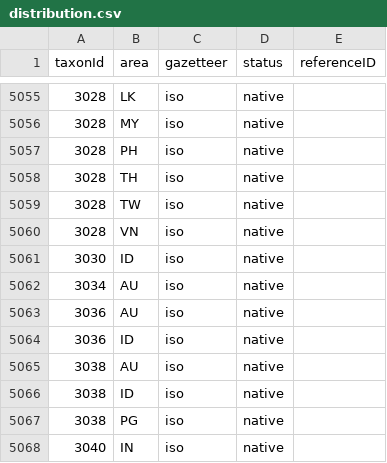
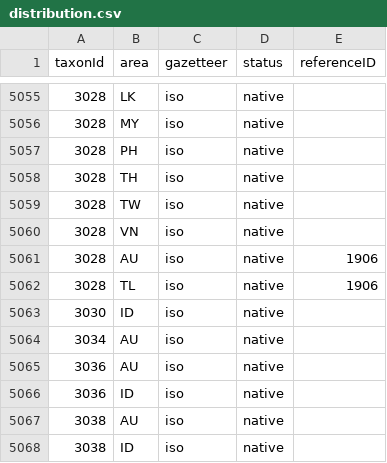
Before and after one commit to dhobern/pterophoroidea, a CSV file: coldp/data/distribution.csv, drawn as a sheet; only a part is shown, gaps mark what is left out; the shorter side is filled out with more unchanged rows; the diff names each change by its address in the sheet, - before the commit and + after, or states it on an @@ line.

```diff
--- a/coldp/data/distribution.csv
+++ b/coldp/data/distribution.csv
+row 5061: 3028 | AU | iso | native | 1906
+row 5062: 3028 | TL | iso | native | 1906
```
Also changed, not shown: coldp/data/reference.csv, 1 other file.
